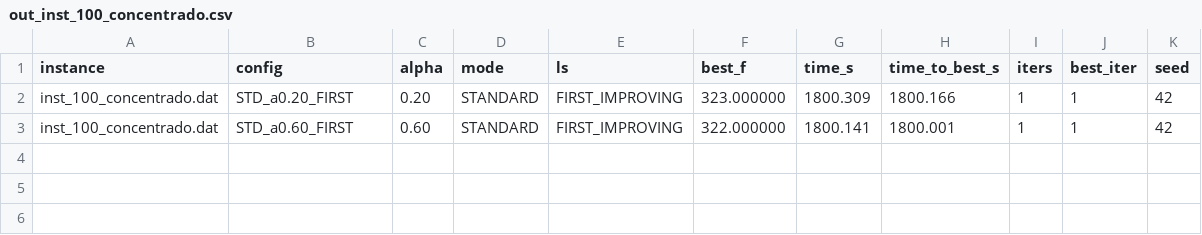
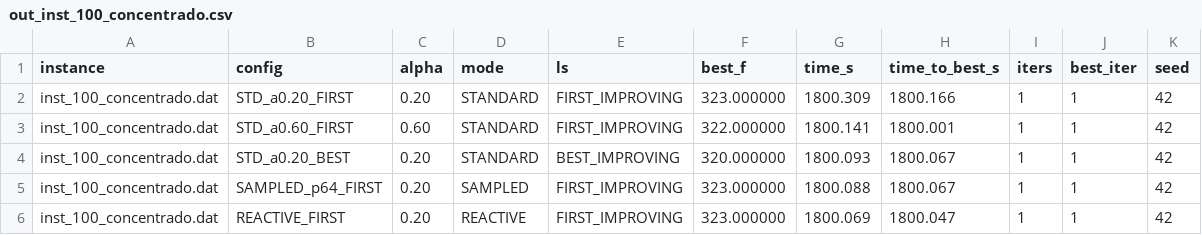
Before and after one commit to FreitasVarejo/mo824-tarefa-02, a CSV file: out_inst_100_concentrado.csv, drawn as a sheet; the diff names each change by its address in the sheet, - before the commit and + after, or states it on an @@ line.

```diff
--- a/out_inst_100_concentrado.csv
+++ b/out_inst_100_concentrado.csv
+row 4: inst_100_concentrado.dat | STD_a0.20_BEST | 0.20 | STANDARD | BEST_IMPROVING | 320.000000 | 1800.093 | 1800.067 | 1 | 1 | 42
+row 5: inst_100_concentrado.dat | SAMPLED_p64_FIRST | 0.20 | SAMPLED | FIRST_IMPROVING | 323.000000 | 1800.088 | 1800.067 | 1 | 1 | 42
+row 6: inst_100_concentrado.dat | REACTIVE_FIRST | 0.20 | REACTIVE | FIRST_IMPROVING | 323.000000 | 1800.069 | 1800.047 | 1 | 1 | 42
```
Also changed, not shown: out_inst_100_balanceado.csv, out_inst_200_concentrado.csv, 27 other files.
